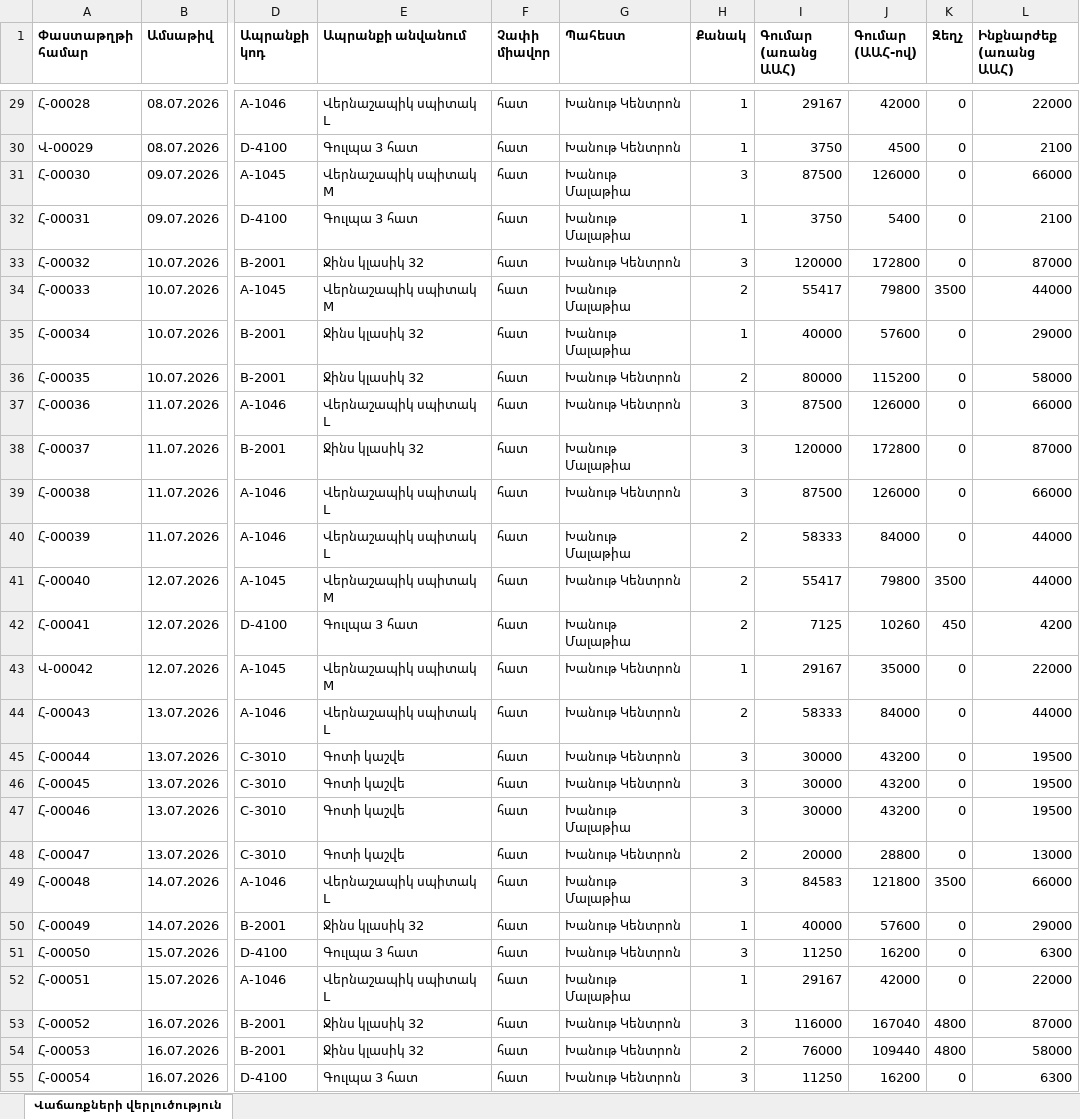
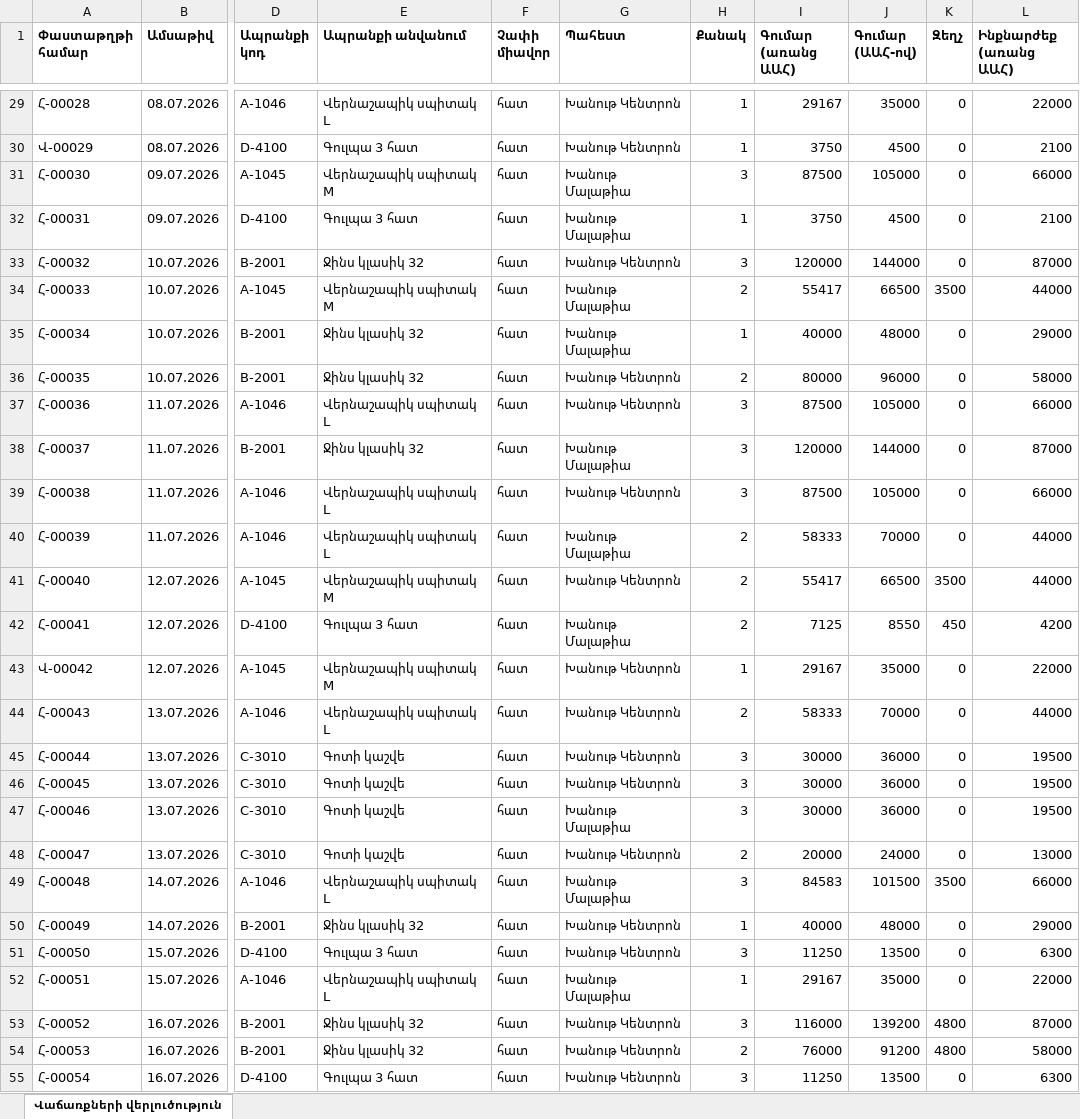
Before and after one commit to Gevorg2707/newProject, an Excel workbook: retail-ai-platform/docs/samples/SYNTHETIC_HC_sales_2026-07-01_2026-09-30.xlsx, sheet Վաճառքների վերլուծություն, drawn as a sheet; only a part is shown, gaps mark what is left out; values as stored, in another font and other column widths than the file's, no borders; the diff covers the shown part only; the diff names each change by its address in the sheet, - before the commit and + after, or states it on an @@ line.

```diff
--- a/retail-ai-platform/docs/samples/SYNTHETIC_HC_sales_2026-07-01_2026-09-30.xlsx (sheet Վաճառքների վերլուծություն)
+++ b/retail-ai-platform/docs/samples/SYNTHETIC_HC_sales_2026-07-01_2026-09-30.xlsx (sheet Վաճառքների վերլուծություն)
-J29 (Գումար (ԱԱՀ-ով)): 42000
+J29 (Գումար (ԱԱՀ-ով)): 35000
-J31 (Գումար (ԱԱՀ-ով)): 126000
+J31 (Գումար (ԱԱՀ-ով)): 105000
-J32 (Գումար (ԱԱՀ-ով)): 5400
+J32 (Գումար (ԱԱՀ-ով)): 4500
-J33 (Գումար (ԱԱՀ-ով)): 172800
+J33 (Գումար (ԱԱՀ-ով)): 144000
-J34 (Գումար (ԱԱՀ-ով)): 79800
+J34 (Գումար (ԱԱՀ-ով)): 66500
-J35 (Գումար (ԱԱՀ-ով)): 57600
+J35 (Գումար (ԱԱՀ-ով)): 48000
-J36 (Գումար (ԱԱՀ-ով)): 115200
+J36 (Գումար (ԱԱՀ-ով)): 96000
-J37 (Գումար (ԱԱՀ-ով)): 126000
+J37 (Գումար (ԱԱՀ-ով)): 105000
-J38 (Գումար (ԱԱՀ-ով)): 172800
+J38 (Գումար (ԱԱՀ-ով)): 144000
-J39 (Գումար (ԱԱՀ-ով)): 126000
+J39 (Գումար (ԱԱՀ-ով)): 105000
-J40 (Գումար (ԱԱՀ-ով)): 84000
+J40 (Գումար (ԱԱՀ-ով)): 70000
-J41 (Գումար (ԱԱՀ-ով)): 79800
+J41 (Գումար (ԱԱՀ-ով)): 66500
-J42 (Գումար (ԱԱՀ-ով)): 10260
+J42 (Գումար (ԱԱՀ-ով)): 8550
-J44 (Գումար (ԱԱՀ-ով)): 84000
+J44 (Գումար (ԱԱՀ-ով)): 70000
-J45:J47 (Գումար (ԱԱՀ-ով)): 43200
+J45:J47 (Գումար (ԱԱՀ-ով)): 36000
-J48 (Գումար (ԱԱՀ-ով)): 28800
+J48 (Գումար (ԱԱՀ-ով)): 24000
-J49 (Գումար (ԱԱՀ-ով)): 121800
+J49 (Գումար (ԱԱՀ-ով)): 101500
-J50 (Գումար (ԱԱՀ-ով)): 57600
+J50 (Գումար (ԱԱՀ-ով)): 48000
-J51 (Գումար (ԱԱՀ-ով)): 16200
+J51 (Գումար (ԱԱՀ-ով)): 13500
-J52 (Գումար (ԱԱՀ-ով)): 42000
+J52 (Գումար (ԱԱՀ-ով)): 35000
-J53 (Գումար (ԱԱՀ-ով)): 167040
+J53 (Գումար (ԱԱՀ-ով)): 139200
-J54 (Գումար (ԱԱՀ-ով)): 109440
+J54 (Գումար (ԱԱՀ-ով)): 91200
-J55 (Գումար (ԱԱՀ-ով)): 16200
+J55 (Գումար (ԱԱՀ-ով)): 13500
```
Also changed, not shown: 277 edited cells elsewhere in this sheet, retail-ai-platform/docs/samples/SAMPLE_weekly_report_synthetic_2026-09.xlsx, retail-ai-platform/docs/samples/column_mapping_template_v1.xlsx, 13 other files.
